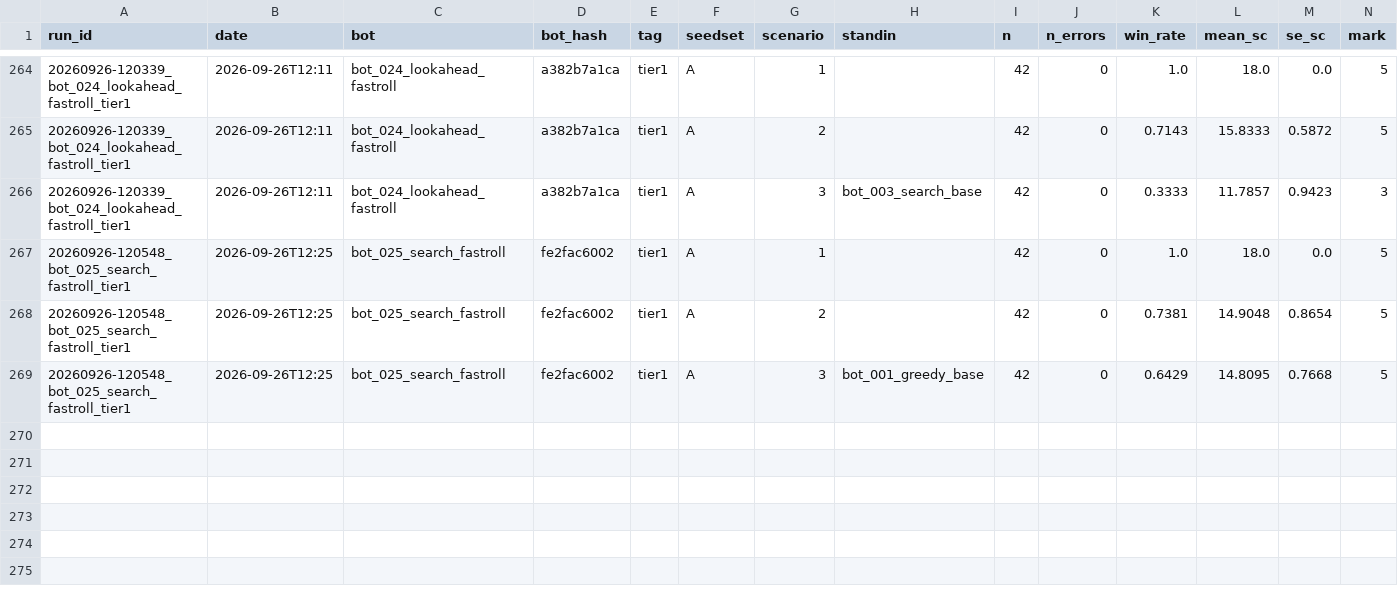
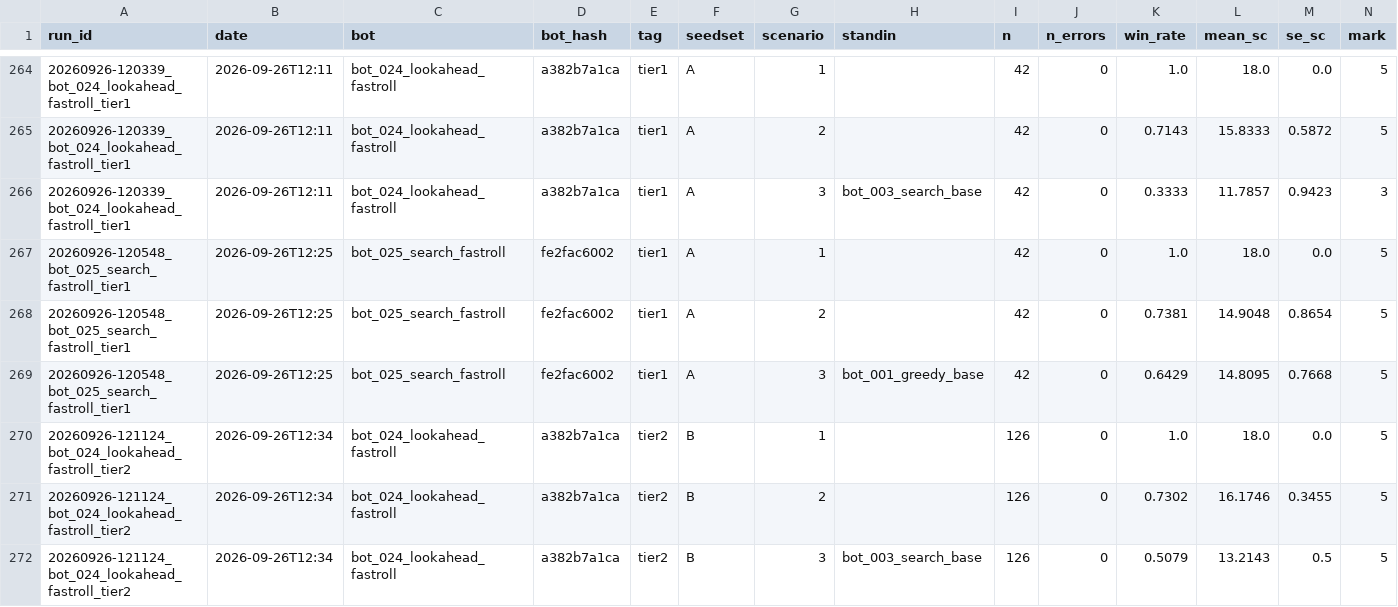
Before and after one commit to EvanCXCheng/3011-Project, a CSV file: results/results.csv, drawn as a sheet; only a part is shown, gaps mark what is left out; rows hold the shown columns only; the diff names each change by its address in the sheet, - before the commit and + after, or states it on an @@ line.

```diff
--- a/results/results.csv
+++ b/results/results.csv
+row 270: 20260926-121124_bot_024_lookahead_fastroll_tier2 | 2026-09-26T12:34 | bot_024_lookahead_fastroll | a382b7a1ca | tier2 | B | 1 |  | 126 | 0 | 1.0 | 18.0 | 0.0 | 5
+row 271: 20260926-121124_bot_024_lookahead_fastroll_tier2 | 2026-09-26T12:34 | bot_024_lookahead_fastroll | a382b7a1ca | tier2 | B | 2 |  | 126 | 0 | 0.7302 | 16.1746 | 0.3455 | 5
+row 272: 20260926-121124_bot_024_lookahead_fastroll_tier2 | 2026-09-26T12:34 | bot_024_lookahead_fastroll | a382b7a1ca | tier2 | B | 3 | bot_003_search_base | 126 | 0 | 0.5079 | 13.2143 | 0.5 | 5
```
Also changed, not shown: 5 other files.
